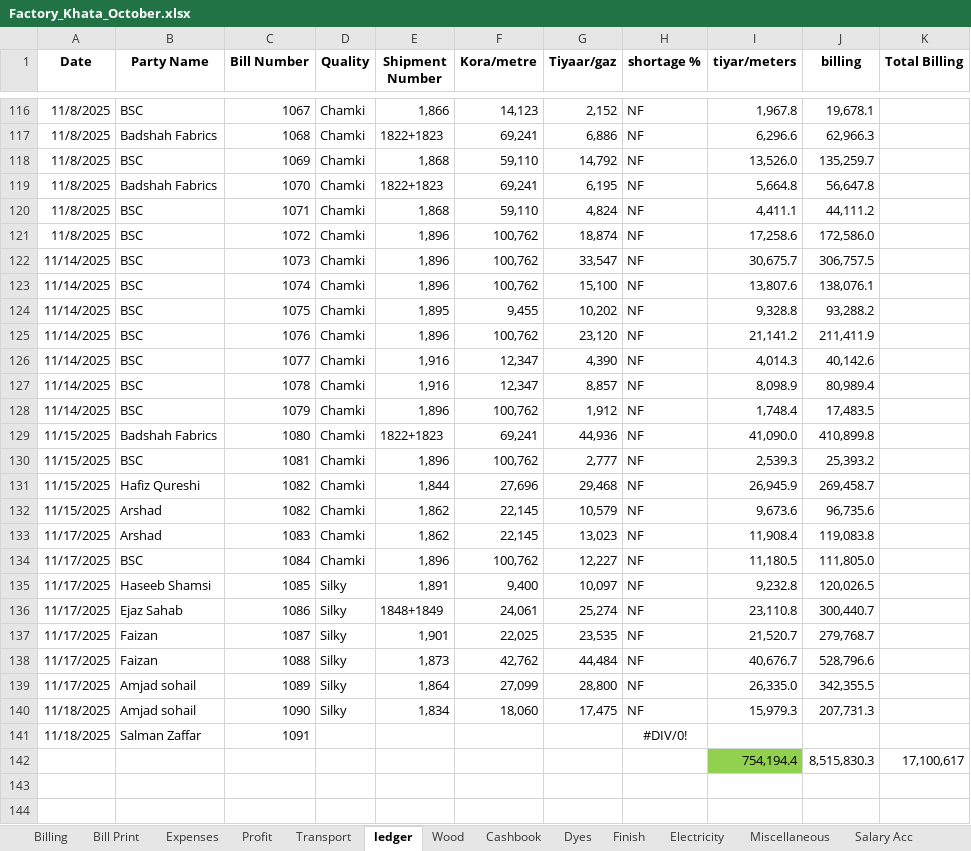
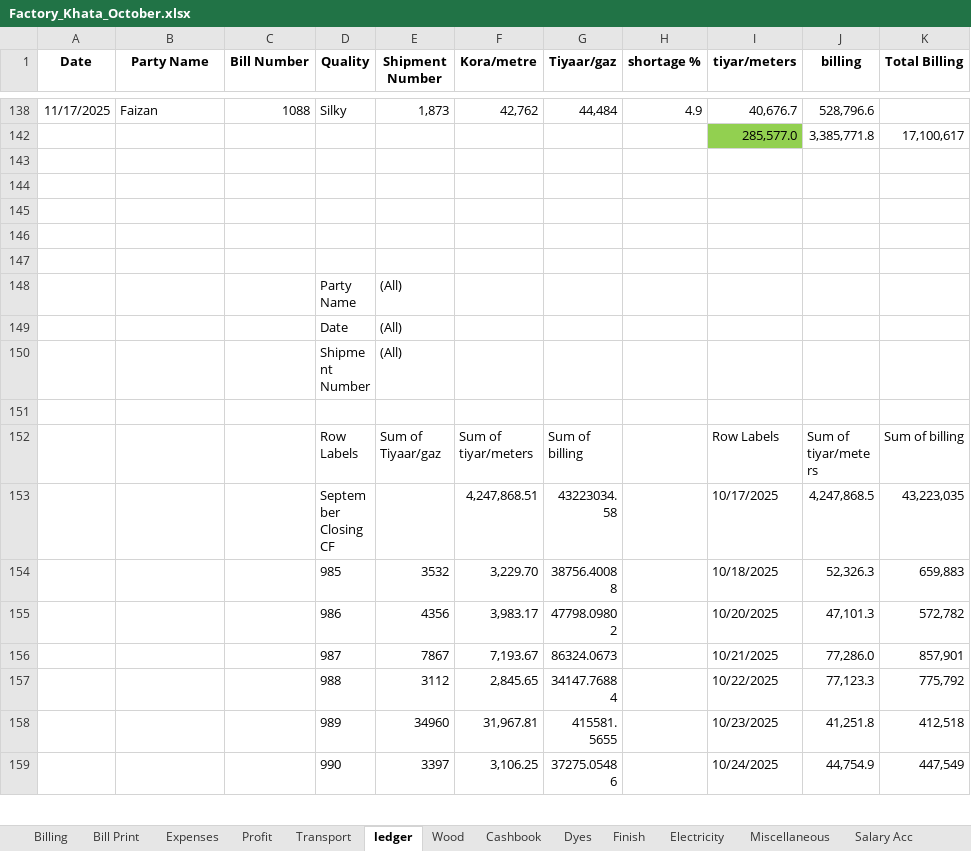
Before and after one commit to omerrazzaq4/AlHamd_Oct, an Excel workbook: Factory_Khata_October.xlsx, sheet ledger, drawn as a sheet; only a part is shown, gaps mark what is left out; the shorter side is filled out with more unchanged rows; values as stored, in another font and other column widths than the file's, no borders; charts and pictures and table styles not drawn; removed rows and columns are numbered as before the commit, all else as after; the diff covers the shown part only; the diff names each change by its address in the sheet, - before the commit and + after, or states it on an @@ line.

```diff
--- a/Factory_Khata_October.xlsx (sheet ledger)
+++ b/Factory_Khata_October.xlsx (sheet ledger)
-row 116: 11/8/2025 | BSC | 1067 | Chamki | 1,866 | 14,123 | 2,152 | NF | 1,967.8 | 19,678.1
-row 117: 11/8/2025 | Badshah Fabrics | 1068 | Chamki | 1822+1823 | 69,241 | 6,886 | NF | 6,296.6 | 62,966.3
-row 118: 11/8/2025 | BSC | 1069 | Chamki | 1,868 | 59,110 | 14,792 | NF | 13,526.0 | 135,259.7
-row 119: 11/8/2025 | Badshah Fabrics | 1070 | Chamki | 1822+1823 | 69,241 | 6,195 | NF | 5,664.8 | 56,647.8
-row 120: 11/8/2025 | BSC | 1071 | Chamki | 1,868 | 59,110 | 4,824 | NF | 4,411.1 | 44,111.2
-row 121: 11/8/2025 | BSC | 1072 | Chamki | 1,896 | 100,762 | 18,874 | NF | 17,258.6 | 172,586.0
-row 122: 11/14/2025 | BSC | 1073 | Chamki | 1,896 | 100,762 | 33,547 | NF | 30,675.7 | 306,757.5
-row 123: 11/14/2025 | BSC | 1074 | Chamki | 1,896 | 100,762 | 15,100 | NF | 13,807.6 | 138,076.1
-row 124: 11/14/2025 | BSC | 1075 | Chamki | 1,895 | 9,455 | 10,202 | NF | 9,328.8 | 93,288.2
-row 125: 11/14/2025 | BSC | 1076 | Chamki | 1,896 | 100,762 | 23,120 | NF | 21,141.2 | 211,411.9
-row 126: 11/14/2025 | BSC | 1077 | Chamki | 1,916 | 12,347 | 4,390 | NF | 4,014.3 | 40,142.6
-row 127: 11/14/2025 | BSC | 1078 | Chamki | 1,916 | 12,347 | 8,857 | NF | 8,098.9 | 80,989.4
-row 128: 11/14/2025 | BSC | 1079 | Chamki | 1,896 | 100,762 | 1,912 | NF | 1,748.4 | 17,483.5
-row 129: 11/15/2025 | Badshah Fabrics | 1080 | Chamki | 1822+1823 | 69,241 | 44,936 | NF | 41,090.0 | 410,899.8
-row 130: 11/15/2025 | BSC | 1081 | Chamki | 1,896 | 100,762 | 2,777 | NF | 2,539.3 | 25,393.2
-row 131: 11/15/2025 | Hafiz Qureshi | 1082 | Chamki | 1,844 | 27,696 | 29,468 | NF | 26,945.9 | 269,458.7
-row 132: 11/15/2025 | Arshad | 1082 | Chamki | 1,862 | 22,145 | 10,579 | NF | 9,673.6 | 96,735.6
-row 133: 11/17/2025 | Arshad | 1083 | Chamki | 1,862 | 22,145 | 13,023 | NF | 11,908.4 | 119,083.8
-row 134: 11/17/2025 | BSC | 1084 | Chamki | 1,896 | 100,762 | 12,227 | NF | 11,180.5 | 111,805.0
-row 135: 11/17/2025 | Haseeb Shamsi | 1085 | Silky | 1,891 | 9,400 | 10,097 | NF | 9,232.8 | 120,026.5
-row 136: 11/17/2025 | Ejaz Sahab | 1086 | Silky | 1848+1849 | 24,061 | 25,274 | NF | 23,110.8 | 300,440.7
-row 137: 11/17/2025 | Faizan | 1087 | Silky | 1,901 | 22,025 | 23,535 | NF | 21,520.7 | 279,768.7
-H138 (shortage %): NF
+H138 (shortage %): 4.9
-row 139: 11/17/2025 | Amjad sohail | 1089 | Silky | 1,864 | 27,099 | 28,800 | NF | 26,335.0 | 342,355.5
-row 140: 11/18/2025 | Amjad sohail | 1090 | Silky | 1,834 | 18,060 | 17,475 | NF | 15,979.3 | 207,731.3
@@ row 141 hidden: 11/18/2025 | Salman Zaffar | 1091 |  |  |  |  | #DIV/0! @@
-row 142:  |  |  |  |  |  |  |  | 754,194.4 | 8,515,830.3 | 17,100,617
+row 142:  |  |  |  |  |  |  |  | 285,577.0 | 3,385,771.8 | 17,100,617
```
Also changed, not shown: 7 added rows, 23 removed rows and 6 edited cells elsewhere in this sheet, sheet Cashbook, sheet pivot, sheet Finish, sheet Salary Acc, sheet Profit, sheet Expenses, 1 more sheet, formulas that keep their value, hidden cells, charts or pictures.
